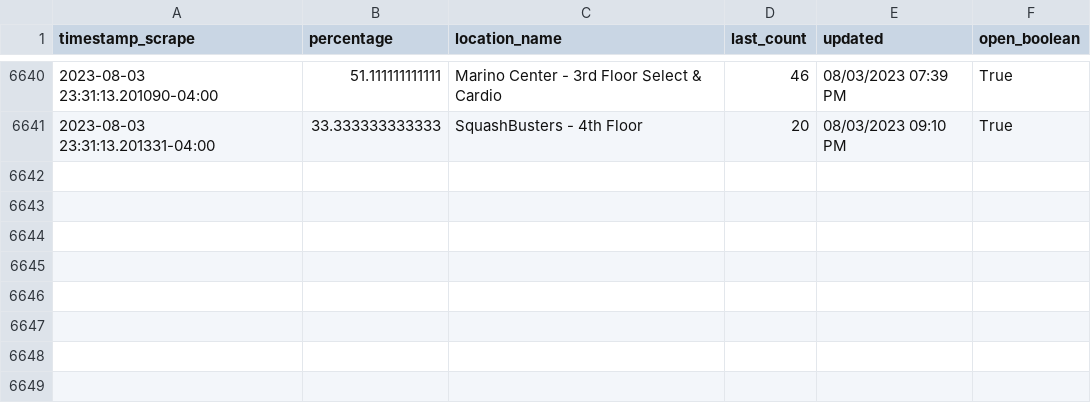
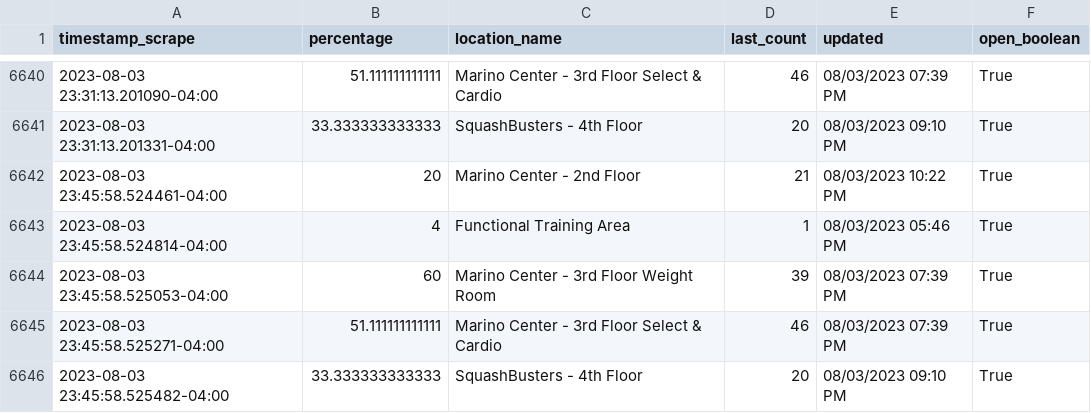
Before and after one commit to TheChesireCat/recTrack, a CSV file: output.csv, drawn as a sheet; only a part is shown, gaps mark what is left out; the diff names each change by its address in the sheet, - before the commit and + after, or states it on an @@ line.

```diff
--- a/output.csv
+++ b/output.csv
+row 6642: 2023-08-03 23:45:58.524461-04:00 | 20 | Marino Center - 2nd Floor | 21 | 08/03/2023 10:22 PM | True
+row 6643: 2023-08-03 23:45:58.524814-04:00 | 4 | Functional Training Area | 1 | 08/03/2023 05:46 PM | True
+row 6644: 2023-08-03 23:45:58.525053-04:00 | 60 | Marino Center - 3rd Floor Weight Room | 39 | 08/03/2023 07:39 PM | True
+row 6645: 2023-08-03 23:45:58.525271-04:00 | 51.111111111111 | Marino Center - 3rd Floor Select & Cardio | 46 | 08/03/2023 07:39 PM | True
+row 6646: 2023-08-03 23:45:58.525482-04:00 | 33.333333333333 | SquashBusters - 4th Floor | 20 | 08/03/2023 09:10 PM | True
```
